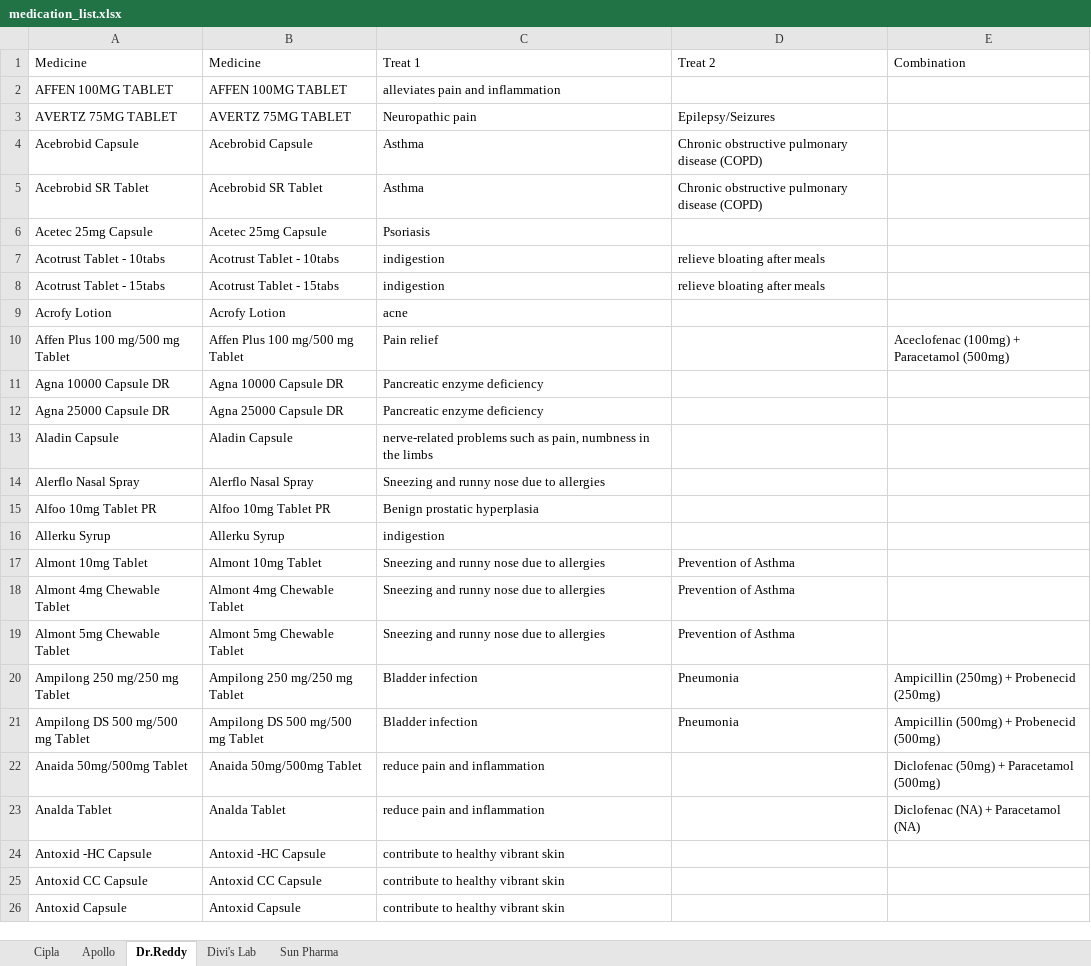
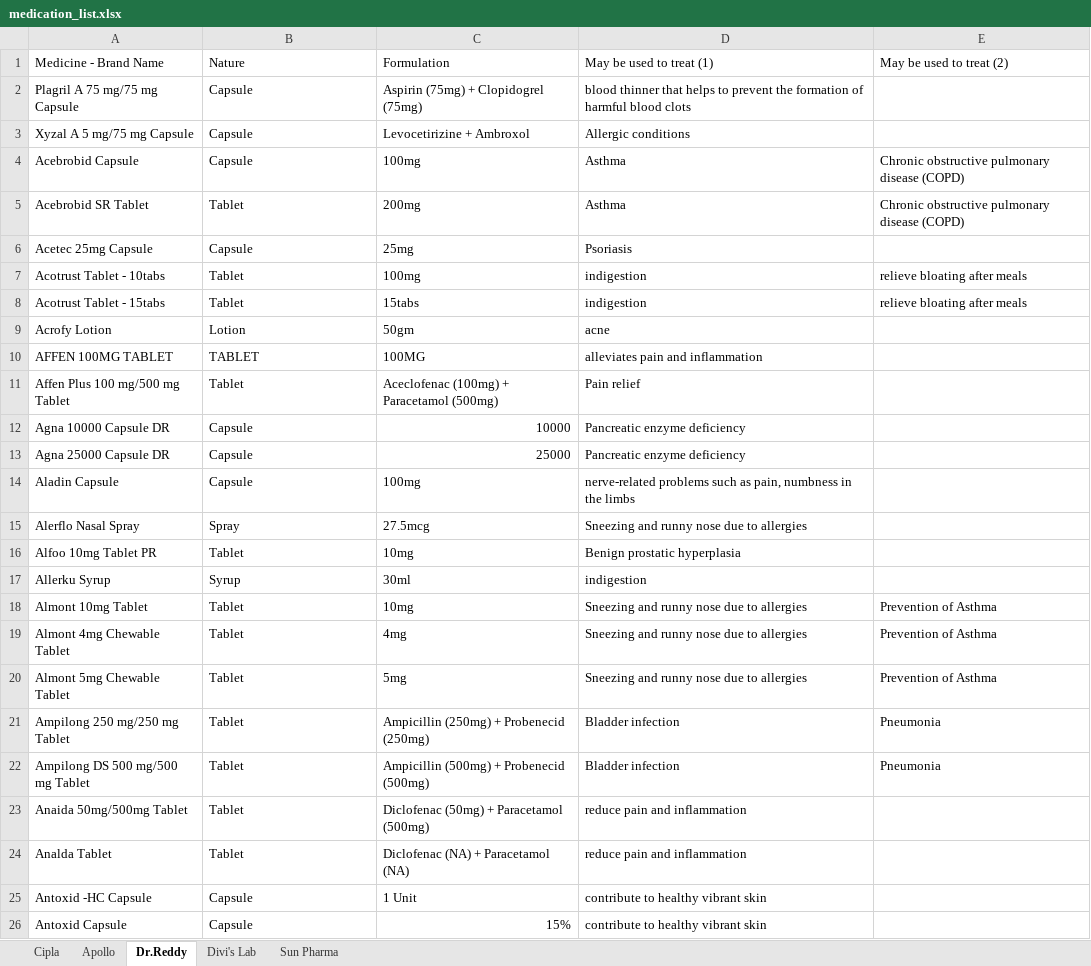
Before and after one commit to hlebushe/MedicalJacket, an Excel workbook: src/main/resources/medication_list.xlsx, sheet Dr.Reddy, drawn as a sheet; only a part is shown; values as stored, in another font and other column widths than the file's, no cell formats; conditional formats not drawn; removed rows and columns are numbered as before the commit, all else as after; the diff covers the shown part only; the diff names each change by its address in the sheet, - before the commit and + after, or states it on an @@ line.

```diff
--- a/src/main/resources/medication_list.xlsx (sheet Dr.Reddy)
+++ b/src/main/resources/medication_list.xlsx (sheet Dr.Reddy)
+column C, rows 4-9: 100mg | 200mg | 25mg | 100mg | 15tabs | 50gm; rows 11-26: Aceclofenac (100mg) + Paracetamol (500mg) | 10000 | 25000 | 100mg | 27.5mcg | 10mg | 30ml | 10mg | 4mg | 5mg | Ampicillin (250mg) + Probenecid (250mg) | Ampicillin (500mg) + Probenecid (500mg) | Diclofenac (50mg) + Paracetamol (500mg) | Diclofenac (NA) + Paracetamol (NA) | 1 Unit | 15%
-column E, rows 10-23: Aceclofenac (100mg) + Paracetamol (500mg) |  |  |  |  |  |  |  |  |  | Ampicillin (250mg) + Probenecid (250mg) | Ampicillin (500mg) + Probenecid (500mg) | Diclofenac (50mg) + Paracetamol (500mg) | Diclofenac (NA) + Paracetamol (NA)
-row 1: Medicine | Medicine | Treat 1 | Treat 2 | Combination
-row 2: AFFEN 100MG TABLET | AFFEN 100MG TABLET | alleviates pain and inflammation
-row 3: AVERTZ 75MG TABLET | AVERTZ 75MG TABLET | Neuropathic pain | Epilepsy/Seizures
+row 1: Medicine - Brand Name | Nature | Formulation | May be used to treat (1) | May be used to treat (2)
+row 2: Plagril A 75 mg/75 mg Capsule | Capsule | Aspirin (75mg) + Clopidogrel (75mg) | blood thinner that helps to prevent the formation of harmful blood clots
+row 3: Xyzal A 5 mg/75 mg Capsule | Capsule | Levocetirizine + Ambroxol | Allergic conditions
-B4: Acebrobid Capsule
+B4: Capsule
-B5: Acebrobid SR Tablet
+B5: Tablet
-B6: Acetec 25mg Capsule
+B6: Capsule
-B7: Acotrust Tablet - 10tabs
+B7: Tablet
-B8: Acotrust Tablet - 15tabs
+B8: Tablet
-B9: Acrofy Lotion
+B9: Lotion
+row 10: AFFEN 100MG TABLET | TABLET | 100MG | alleviates pain and inflammation
-B11: Affen Plus 100 mg/500 mg Tablet
+B11: Tablet
-B12: Agna 10000 Capsule DR
+B12: Capsule
-B13: Agna 25000 Capsule DR
+B13: Capsule
-B14: Aladin Capsule
+B14: Capsule
-B15: Alerflo Nasal Spray
+B15: Spray
-B16: Alfoo 10mg Tablet PR
+B16: Tablet
-B17: Allerku Syrup
+B17: Syrup
-B18: Almont 10mg Tablet
+B18: Tablet
-B19: Almont 4mg Chewable Tablet
+B19: Tablet
-B20: Almont 5mg Chewable Tablet
+B20: Tablet
-B21: Ampilong 250 mg/250 mg Tablet
+B21: Tablet
-B22: Ampilong DS 500 mg/500 mg Tablet
+B22: Tablet
-B23: Anaida 50mg/500mg Tablet
+B23: Tablet
-B24: Analda Tablet
+B24: Tablet
-B25: Antoxid -HC Capsule
+B25: Capsule
-row 25: Antoxid CC Capsule | Antoxid CC Capsule | contribute to healthy vibrant skin
-B26: Antoxid Capsule
+B26: Capsule
```
Also changed, not shown: 54 added rows, 54 removed rows and 894 edited cells elsewhere in this sheet, sheet Sun Pharma, sheet Cipla, sheet Apollo, sheet Divi's Lab, cell formats, target/classes/medication_list.xlsx, target/mj-2.0/WEB-INF/classes/medication_list.xlsx, 11 other files.
